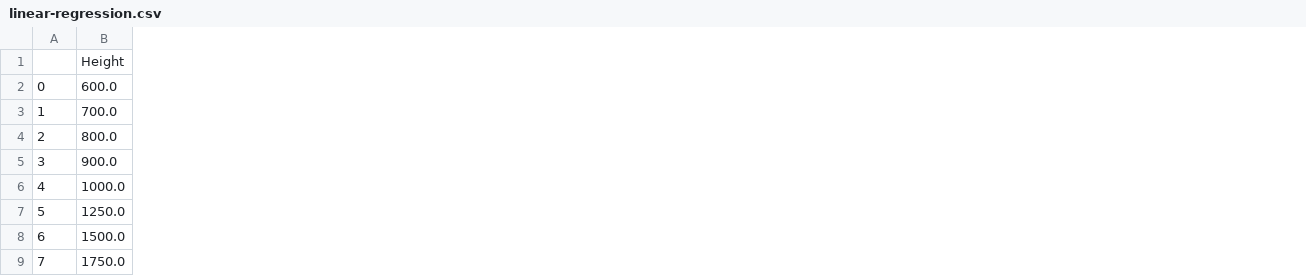
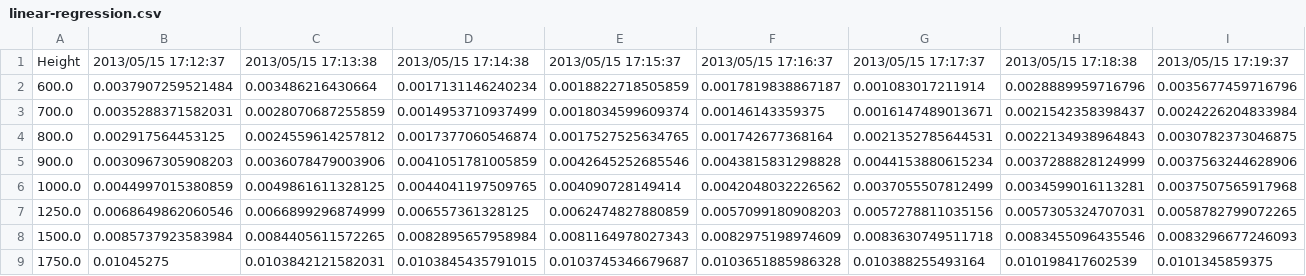
Before and after one commit to jungletada/LWC-BNN, a CSV file: paper_results/linear-regression.csv, drawn as a sheet; only a part is shown; removed rows and columns are numbered as before the commit, all else as after; the diff names each change by its address in the sheet, - before the commit and + after, or states it on an @@ line.

```diff
--- a/paper_results/linear-regression.csv
+++ b/paper_results/linear-regression.csv
-column A, rows 2-9: 0 | 1 | 2 | 3 | 4 | 5 | 6 | 7
+column B, rows 1-9: 2013/05/15 17:12:37 | 0.0037907259521484 | 0.0035288371582031 | 0.002917564453125 | 0.0030967305908203 | 0.0044997015380859 | 0.0068649862060546 | 0.0085737923583984 | 0.01045275
+column C, rows 1-9: 2013/05/15 17:13:38 | 0.003486216430664 | 0.0028070687255859 | 0.0024559614257812 | 0.0036078479003906 | 0.0049861611328125 | 0.0066899296874999 | 0.0084405611572265 | 0.0103842121582031
+column D, rows 1-9: 2013/05/15 17:14:38 | 0.0017131146240234 | 0.0014953710937499 | 0.0017377060546874 | 0.0041051781005859 | 0.0044041197509765 | 0.006557361328125 | 0.0082895657958984 | 0.0103845435791015
+column E, rows 1-9: 2013/05/15 17:15:37 | 0.0018822718505859 | 0.0018034599609374 | 0.0017527525634765 | 0.0042645252685546 | 0.004090728149414 | 0.0062474827880859 | 0.0081164978027343 | 0.0103745346679687
+column F, rows 1-9: 2013/05/15 17:16:37 | 0.0017819838867187 | 0.00146143359375 | 0.001742677368164 | 0.0043815831298828 | 0.0042048032226562 | 0.0057099180908203 | 0.0082975198974609 | 0.0103651885986328
+column G, rows 1-9: 2013/05/15 17:17:37 | 0.001083017211914 | 0.0016147489013671 | 0.0021352785644531 | 0.0044153880615234 | 0.0037055507812499 | 0.0057278811035156 | 0.0083630749511718 | 0.010388255493164
+column H, rows 1-9: 2013/05/15 17:18:38 | 0.0028889959716796 | 0.0021542358398437 | 0.0022134938964843 | 0.0037288828124999 | 0.0034599016113281 | 0.0057305324707031 | 0.0083455096435546 | 0.010198417602539
+column I, rows 1-9: 2013/05/15 17:19:37 | 0.0035677459716796 | 0.0024226204833984 | 0.0030782373046875 | 0.0037563244628906 | 0.0037507565917968 | 0.0058782799072265 | 0.0083296677246093 | 0.0101345859375
```
Also changed, not shown: paper_results/20130515_lwc.csv, paper_results/decision-tree.csv, 7 other files.
